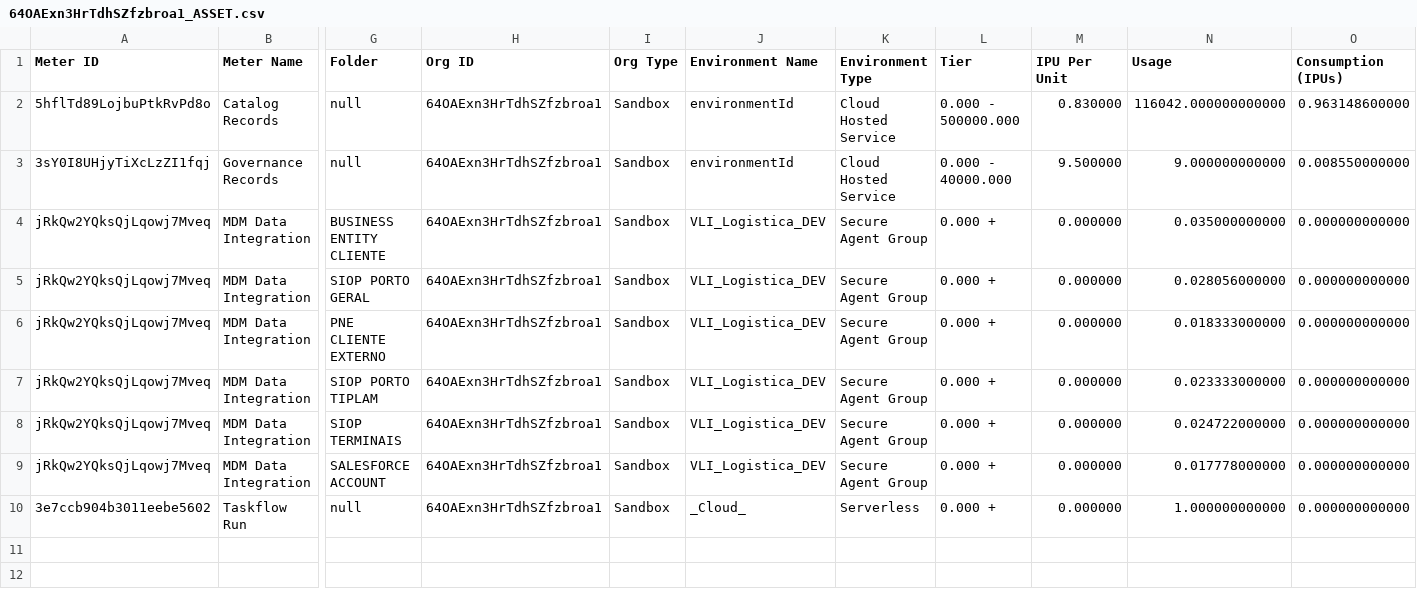
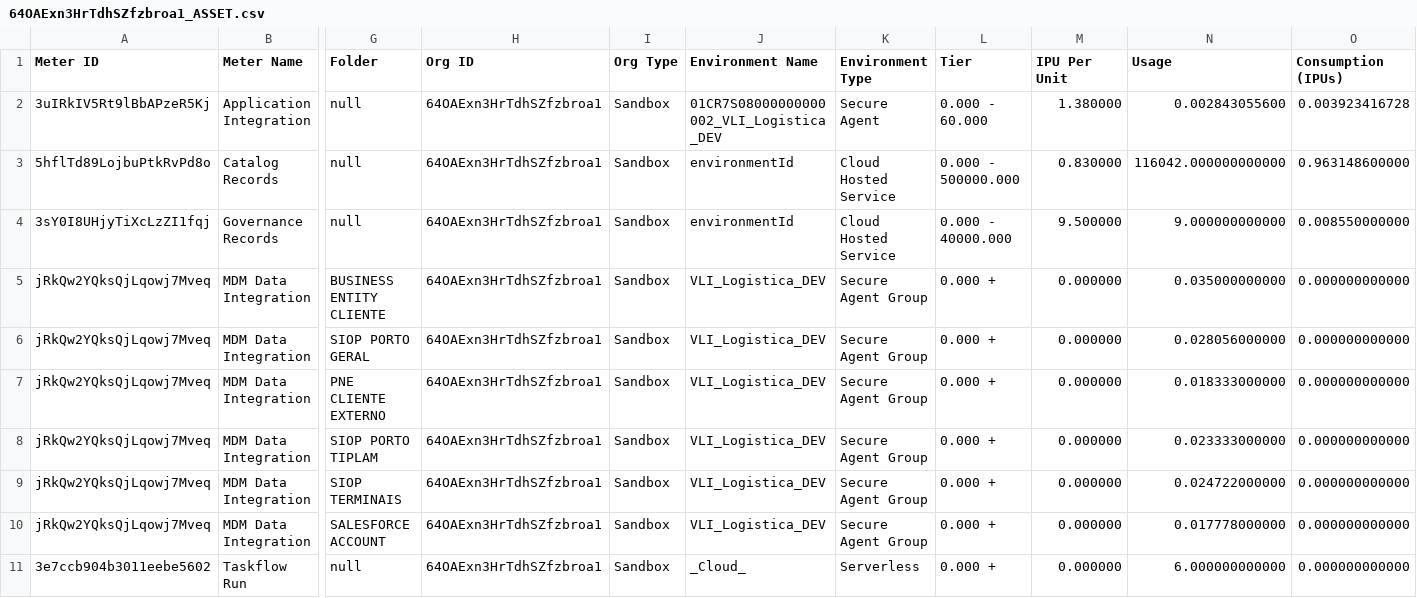
Before and after one commit to jefferson-ssantos/monitor_ipu, a CSV file: backend/arquivos/vli/org-devqa/64OAExn3HrTdhSZfzbroa1_ASSET.csv, drawn as a sheet; only a part is shown, gaps mark what is left out; addresses are those after the commit; rows hold the shown columns only; the diff names each change by its address in the sheet, - before the commit and + after, or states it on an @@ line.

```diff
--- a/backend/arquivos/vli/org-devqa/64OAExn3HrTdhSZfzbroa1_ASSET.csv
+++ b/backend/arquivos/vli/org-devqa/64OAExn3HrTdhSZfzbroa1_ASSET.csv
+row 2: 3uIRkIV5Rt9lBbAPzeR5Kj | Application Integration | null | 64OAExn3HrTdhSZfzbroa1 | Sandbox | 01CR7S08000000000002_VLI_Logistica_DEV | Secure Agent | 0.000 - 60.000 | 1.380000 | 0.002843055600 | 0.003923416728
-N11 (Usage): 1.000000000000
+N11 (Usage): 6.000000000000
```
Also changed, not shown: backend/arquivos/orys/org-producao/4xiVO2awWKCdQC52Ap0tYk_CDIMeteringAuditData_meterId_a2nB20h1o0lc7k3P9xtWS8.csv, backend/arquivos/vli/org-devqa/64OAExn3HrTdhSZfzbroa1_SUMMARY.csv, 24 other files.
